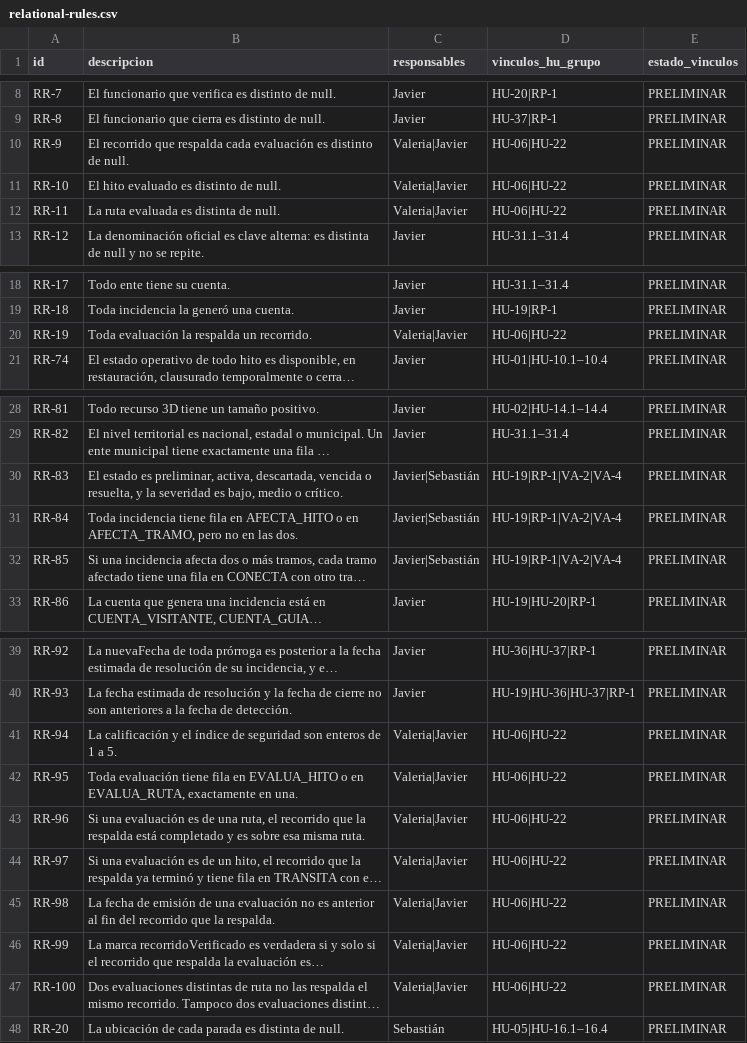
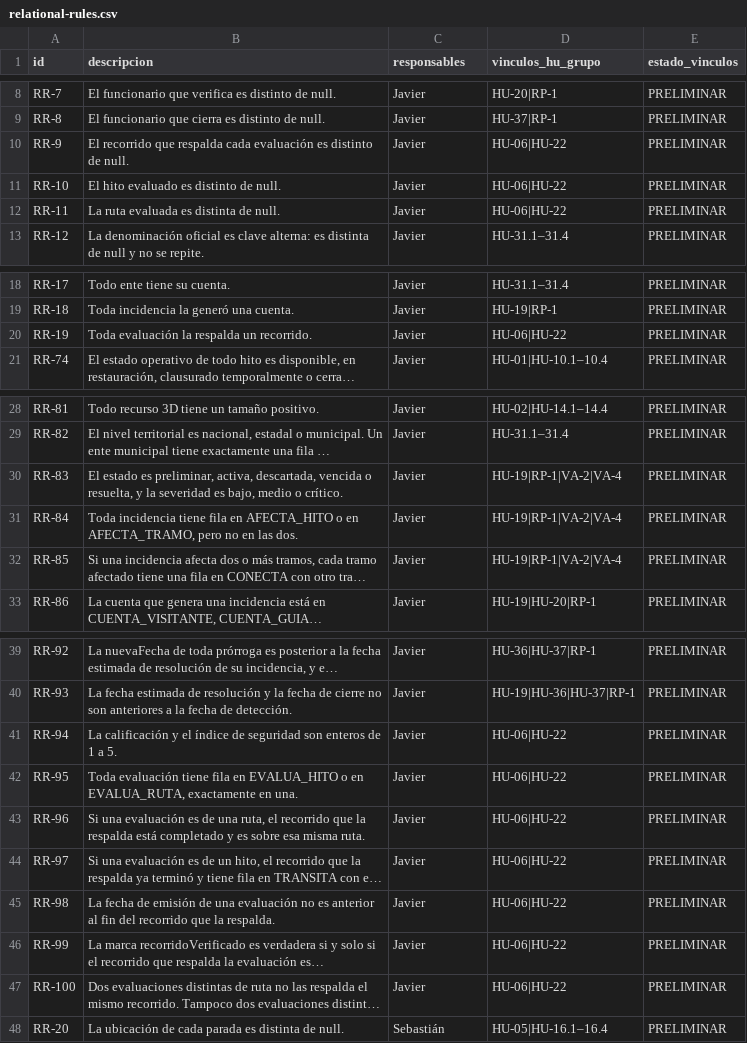
Before and after one commit to badjavii/rutasvenezuela, a CSV file: docs/requirements/relational-rules.csv, drawn as a sheet; only a part is shown, gaps mark what is left out; long unchanged cells end in …; the diff names each change by its address in the sheet, - before the commit and + after, or states it on an @@ line.

```diff
--- a/docs/requirements/relational-rules.csv
+++ b/docs/requirements/relational-rules.csv
-C10:C12 (responsables): Valeria|Javier
+C10:C12 (responsables): Javier
-C20 (responsables): Valeria|Javier
+C20 (responsables): Javier
-C30:C32 (responsables): Javier|Sebastián
+C30:C32 (responsables): Javier
-C41:C47 (responsables): Valeria|Javier
+C41:C47 (responsables): Javier
```
Also changed, not shown: docs/testing/database-cases.csv, 1 other file.
